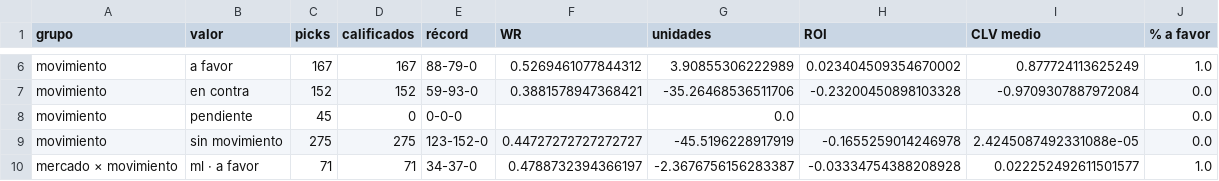
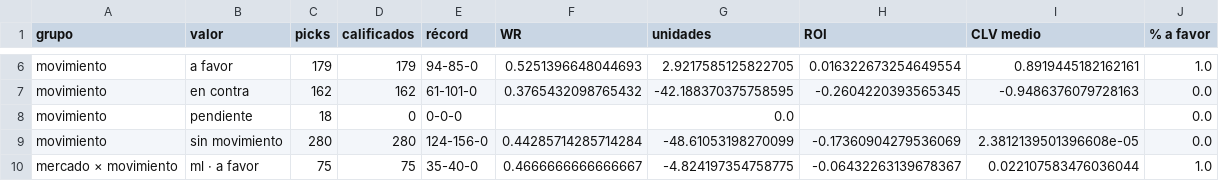
Before and after one commit to DaveBarracuda/nba-quant, a CSV file: ledger/github/summary.csv, drawn as a sheet; only a part is shown, gaps mark what is left out; the diff covers the shown part only; the diff names each change by its address in the sheet, - before the commit and + after, or states it on an @@ line.

```diff
--- a/ledger/github/summary.csv
+++ b/ledger/github/summary.csv
-C6 (picks): 167
+C6 (picks): 179
-D6 (calificados): 167
+D6 (calificados): 179
-E6 (récord): 88-79-0
+E6 (récord): 94-85-0
-F6 (WR): 0.5269461077844312
+F6 (WR): 0.5251396648044693
-G6 (unidades): 3.90855306222989
+G6 (unidades): 2.9217585125822705
-H6 (ROI): 0.023404509354670002
+H6 (ROI): 0.016322673254649554
-I6 (CLV medio): 0.877724113625249
+I6 (CLV medio): 0.8919445182162161
-C7 (picks): 152
+C7 (picks): 162
-D7 (calificados): 152
+D7 (calificados): 162
-E7 (récord): 59-93-0
+E7 (récord): 61-101-0
-F7 (WR): 0.3881578947368421
+F7 (WR): 0.3765432098765432
-G7 (unidades): -35.26468536511706
+G7 (unidades): -42.188370375758595
-H7 (ROI): -0.23200450898103328
+H7 (ROI): -0.2604220393565345
-I7 (CLV medio): -0.9709307887972084
+I7 (CLV medio): -0.9486376079728163
-C8 (picks): 45
+C8 (picks): 18
-C9 (picks): 275
+C9 (picks): 280
-D9 (calificados): 275
+D9 (calificados): 280
-E9 (récord): 123-152-0
+E9 (récord): 124-156-0
-F9 (WR): 0.44727272727272727
+F9 (WR): 0.44285714285714284
-G9 (unidades): -45.5196228917919
+G9 (unidades): -48.61053198270099
-H9 (ROI): -0.1655259014246978
+H9 (ROI): -0.17360904279536069
-I9 (CLV medio): 2.4245087492331088e-05
+I9 (CLV medio): 2.3812139501396608e-05
-C10 (picks): 71
+C10 (picks): 75
-D10 (calificados): 71
+D10 (calificados): 75
-E10 (récord): 34-37-0
+E10 (récord): 35-40-0
-F10 (WR): 0.4788732394366197
+F10 (WR): 0.4666666666666667
-G10 (unidades): -2.3676756156283387
+G10 (unidades): -4.824197354758775
-H10 (ROI): -0.03334754388208928
+H10 (ROI): -0.06432263139678367
-I10 (CLV medio): 0.022252492611501577
+I10 (CLV medio): 0.022107583476036044
```
Also changed, not shown: 109 edited cells elsewhere in this file, ledger/github/picks.csv, 1 other file.
